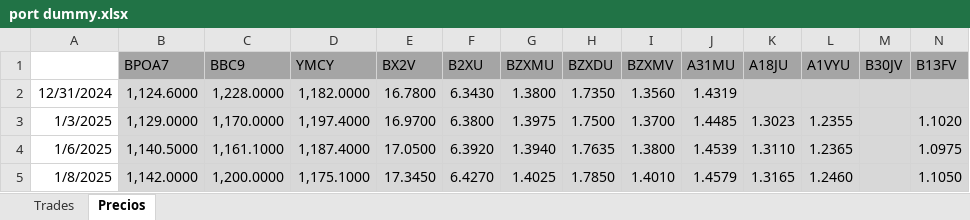
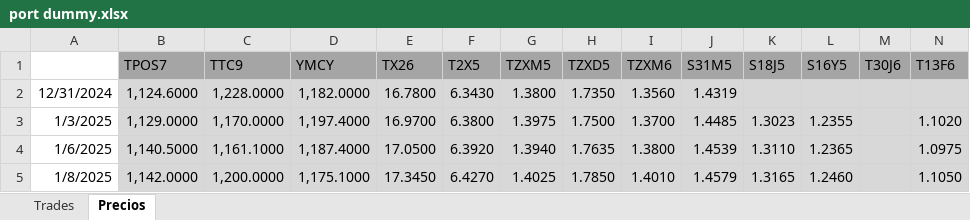
Before and after one commit to santyago-pixel/analisis-de-portafolio, an Excel workbook: port dummy.xlsx, sheet Precios, drawn as a sheet; only a part is shown; values as stored, in another font and other column widths than the file's, no borders; charts and pictures not drawn; removed rows and columns are numbered as before the commit, all else as after; rows hold the shown columns only; the diff names each change by its address in the sheet, - before the commit and + after, or states it on an @@ line.

```diff
--- a/port dummy.xlsx (sheet Precios)
+++ b/port dummy.xlsx (sheet Precios)
-row 1:  | BPOA7 | BBC9 | YMCY | BX2V | B2XU | BZXMU | BZXDU | BZXMV | A31MU | A18JU | A1VYU | B30JV | B13FV
+row 1:  | TPOS7 | TTC9 | YMCY | TX26 | T2X5 | TZXM5 | TZXD5 | TZXM6 | S31M5 | S18J5 | S16Y5 | T30J6 | T13F6
```
Also changed, not shown: sheet Trades.
